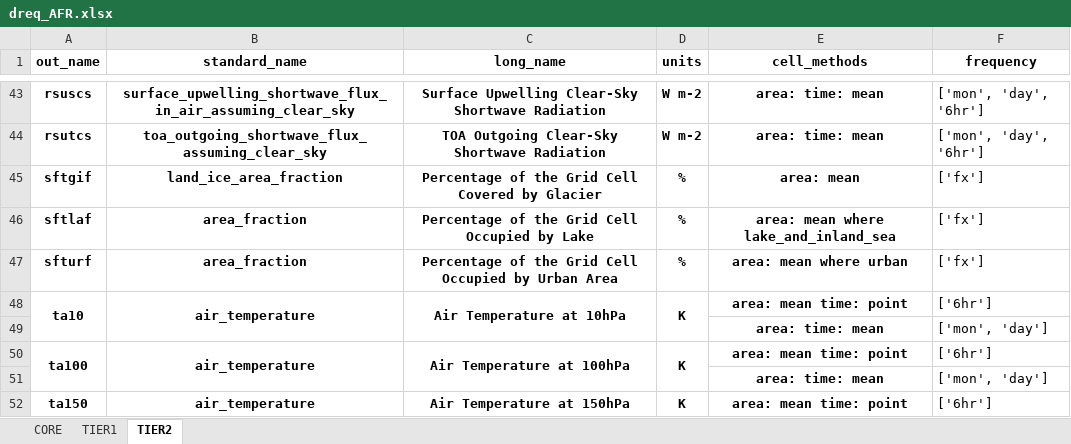
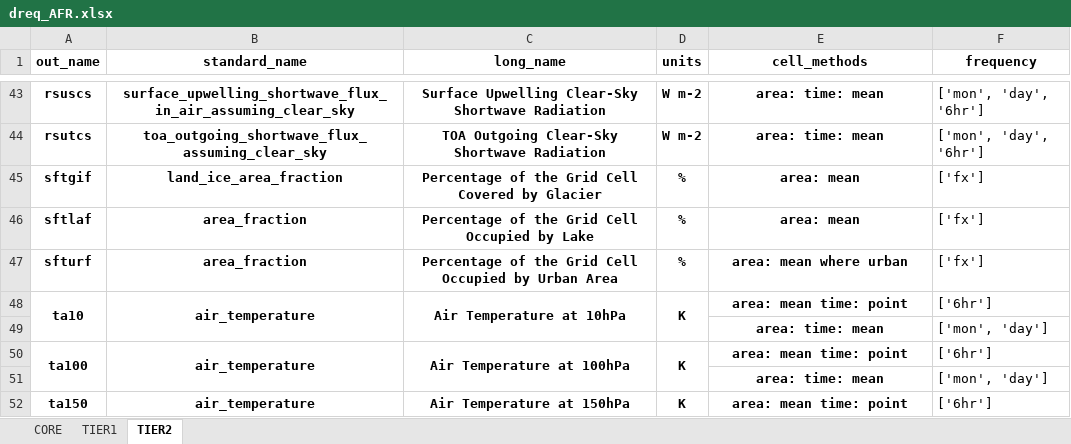
Before and after one commit to WCRP-CORDEX/data-request-table, an Excel workbook: data-request/dreq_AFR.xlsx, sheet TIER2, drawn as a sheet; only a part is shown, gaps mark what is left out; values as stored, in another font and other column widths than the file's, no borders; the diff names each change by its address in the sheet, - before the commit and + after, or states it on an @@ line.

```diff
--- a/data-request/dreq_AFR.xlsx (sheet TIER2)
+++ b/data-request/dreq_AFR.xlsx (sheet TIER2)
-E46 (cell_methods): area: mean where lake_and_inland_sea
+E46 (cell_methods): area: mean
```
Also changed, not shown: data-request/dreq_default.xlsx, data-request/dreq_ocean.xlsx.
